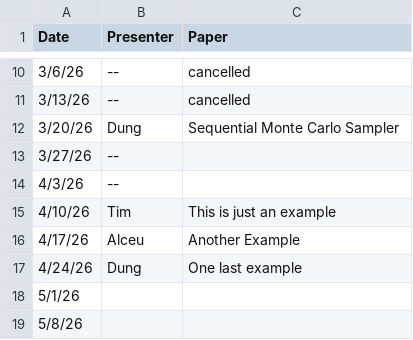
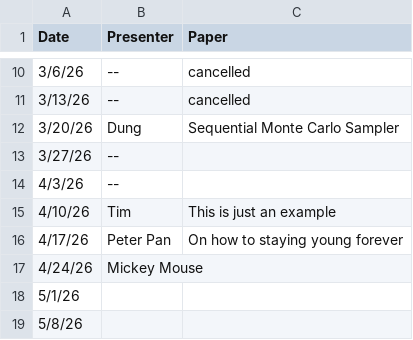
Before and after one commit to TimFlu/upcoming-jc-reminder, a CSV file: data/JC test schedule.csv, drawn as a sheet; only a part is shown, gaps mark what is left out.

Commit message:
Modify JC test schedule with new presenters
Updated presenter information and added new entries.

```diff
--- a/data/JC test schedule.csv
+++ b/data/JC test schedule.csv
@@ -15,4 +15,4 @@
 4/10/26,Tim, This is just an example
-4/17/26,Alceu, Another Example
-4/24/26,Dung, One last example
+4/17/26,Peter Pan, On how to staying young forever
+4/24/26,Mickey Mouse,
 5/1/26,,
```
